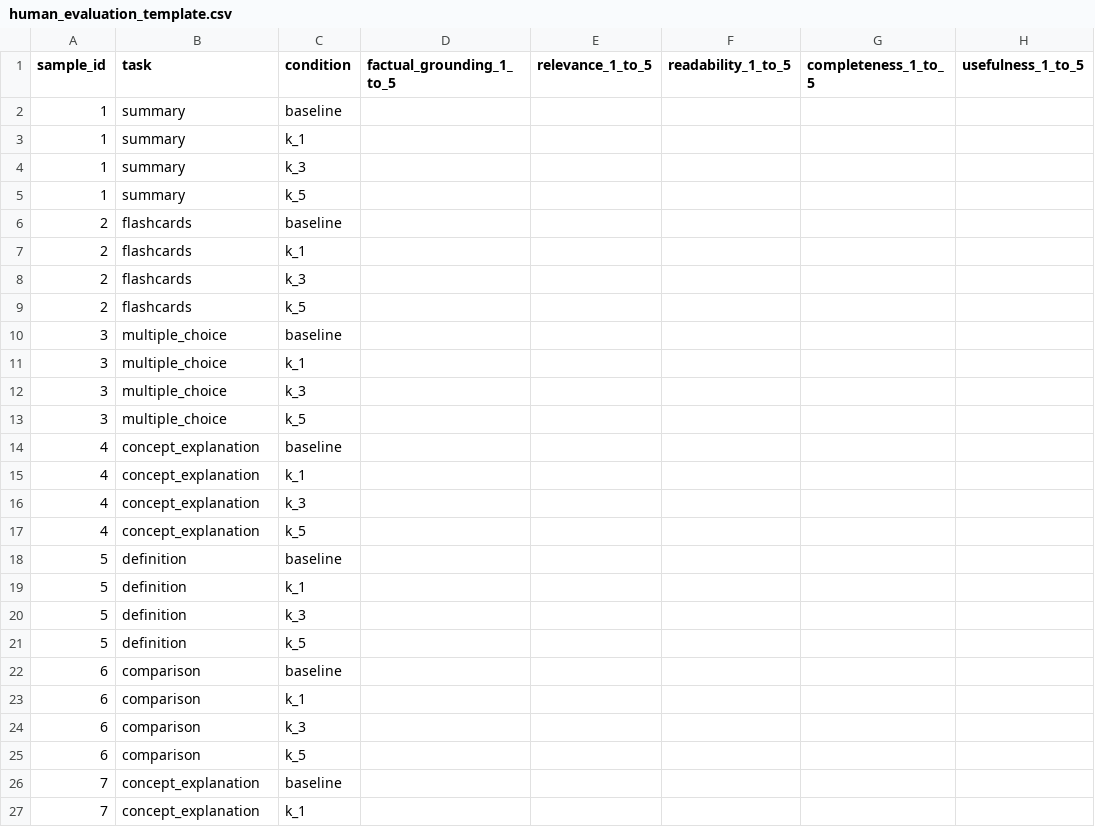
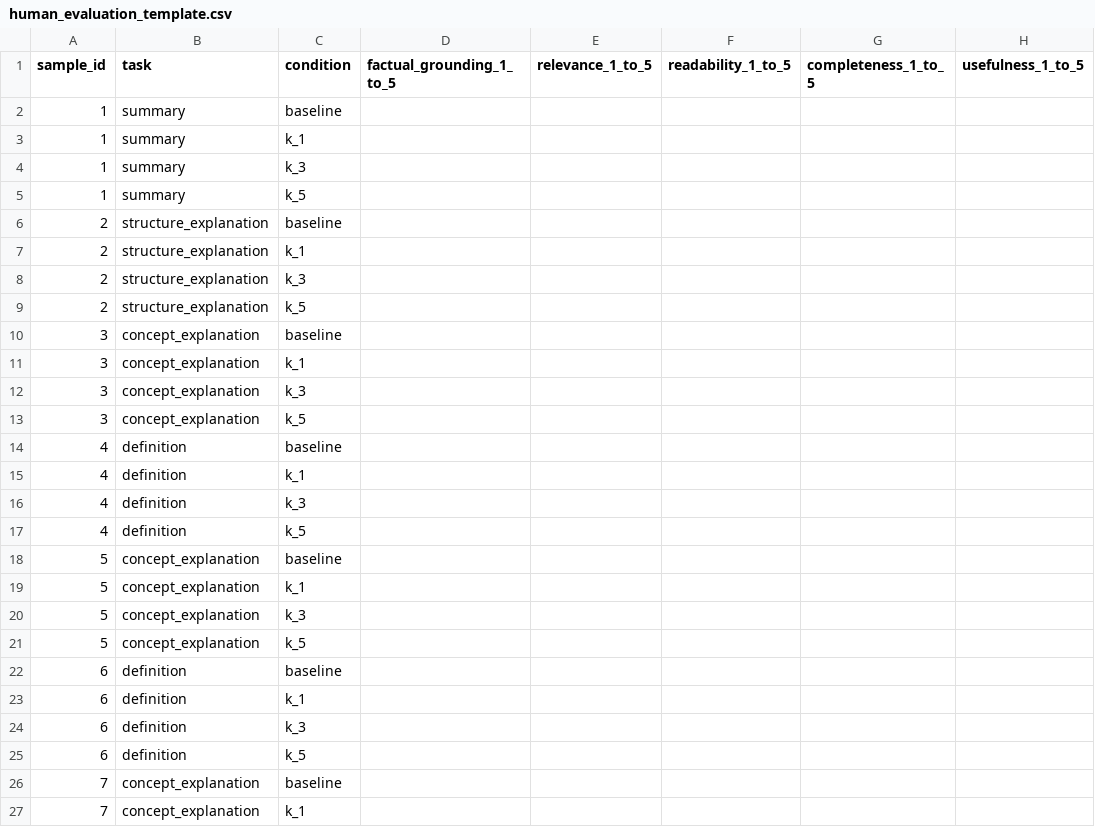
Before and after one commit to jefler10/IE7374-RAG-AI-Study-Companion, a CSV file: outputs/human_evaluation_template.csv, drawn as a sheet; only a part is shown; the diff names each change by its address in the sheet, - before the commit and + after, or states it on an @@ line.

Commit message:
Save final RAG evaluation experiment results

```diff
--- a/outputs/human_evaluation_template.csv
+++ b/outputs/human_evaluation_template.csv
-B6:B9 (task): flashcards
+B6:B9 (task): structure_explanation
-B10:B13 (task): multiple_choice
+B10:B13 (task): concept_explanation
-B14:B17 (task): concept_explanation
+B14:B17 (task): definition
-B18:B21 (task): definition
+B18:B21 (task): concept_explanation
-B22:B25 (task): comparison
+B22:B25 (task): definition
```
Also changed, not shown: 1 other file.
